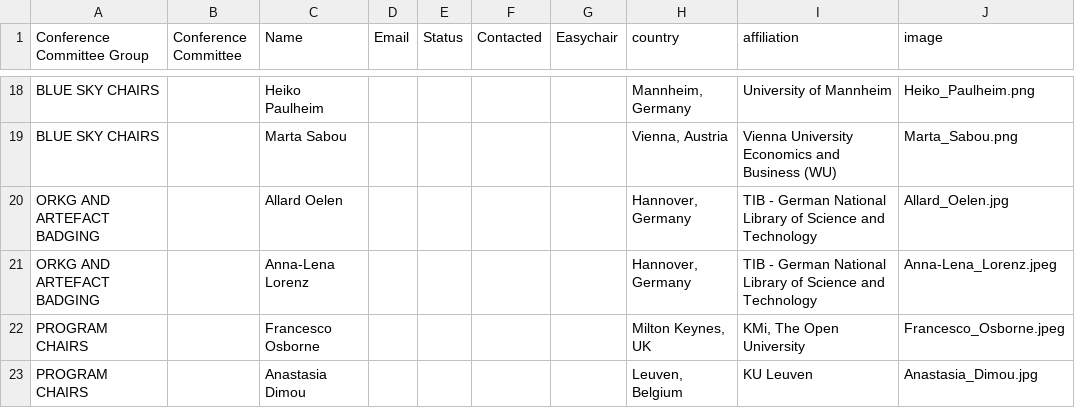
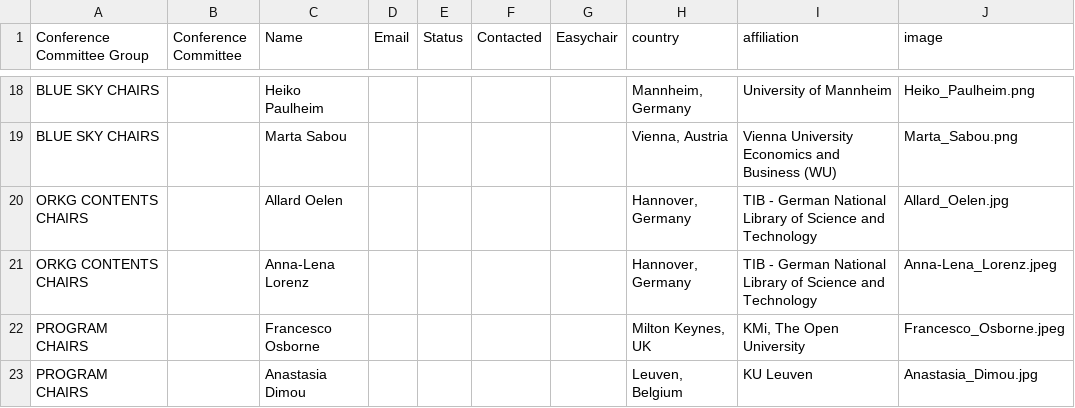
Before and after one commit to SEMANTiCS-org/2026-semantics-org.github.io, a CSV file: content/oc.csv, drawn as a sheet; only a part is shown, gaps mark what is left out.

Commit message:
refactor(oc): orkg naming

```diff
--- a/content/oc.csv
+++ b/content/oc.csv
@@ -19,4 +19,4 @@ BLUE SKY CHAIRS,,Heiko Paulheim,,,,,"Mannheim, Germany","University of Mannheim"
 BLUE SKY CHAIRS,,Marta Sabou,,,,,"Vienna, Austria","Vienna University Economics and Business (WU)",Marta_Sabou.png
-ORKG AND ARTEFACT BADGING ,,Allard Oelen,,,,,"Hannover, Germany","TIB - German National Library of Science and Technology",Allard_Oelen.jpg
-ORKG AND ARTEFACT BADGING ,,Anna-Lena Lorenz,,,,,"Hannover, Germany","TIB - German National Library of Science and Technology",Anna-Lena_Lorenz.jpeg
+ORKG CONTENTS CHAIRS ,,Allard Oelen,,,,,"Hannover, Germany","TIB - German National Library of Science and Technology",Allard_Oelen.jpg
+ORKG CONTENTS CHAIRS ,,Anna-Lena Lorenz,,,,,"Hannover, Germany","TIB - German National Library of Science and Technology",Anna-Lena_Lorenz.jpeg
 PROGRAM CHAIRS,,Francesco Osborne,,,,,"Milton Keynes, UK","KMi, The Open University",Francesco_Osborne.jpeg
```
